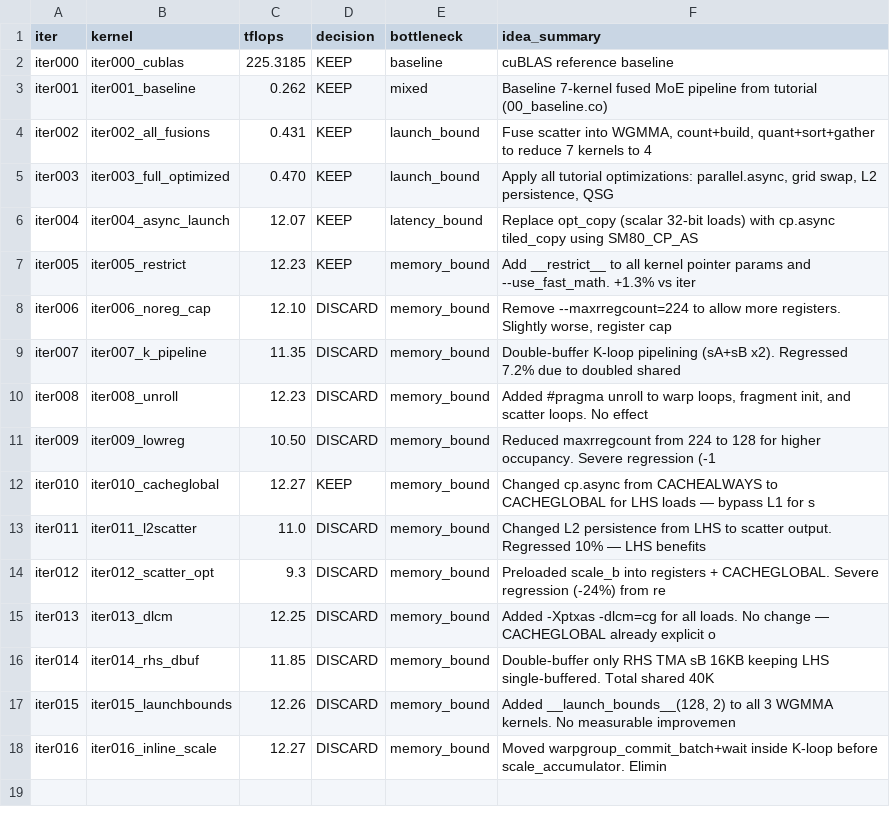
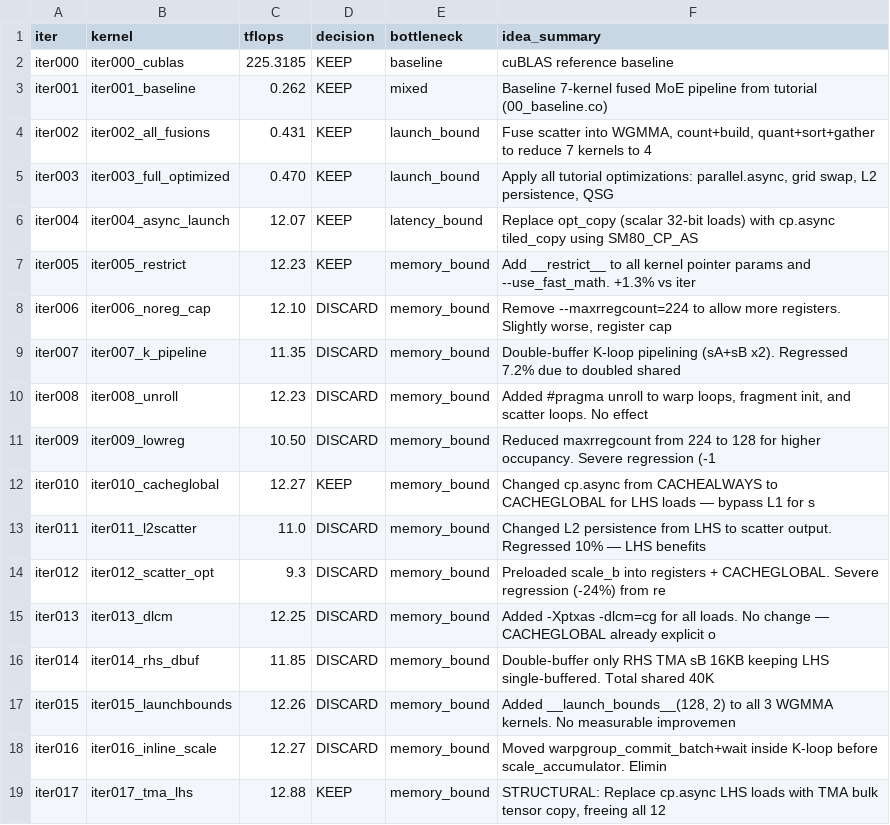
Before and after one commit to codes1gn/croqtile-tuner, a TSV file: tuning/sm90_NVIDIA_H800_PCIe/croqtile/logs/M128_N512_K2048/qwen35_moe_fp8/results.tsv, drawn as a sheet; the diff names each change by its address in the sheet, - before the commit and + after, or states it on an @@ line.

```diff
--- a/tuning/sm90_NVIDIA_H800_PCIe/croqtile/logs/M128_N512_K2048/qwen35_moe_fp8/results.tsv
+++ b/tuning/sm90_NVIDIA_H800_PCIe/croqtile/logs/M128_N512_K2048/qwen35_moe_fp8/results.tsv
+row 19: iter017 | iter017_tma_lhs | 12.88 | KEEP | memory_bound | STRUCTURAL: Replace cp.async LHS loads with TMA bulk tensor copy, freeing all 12
```
Also changed, not shown: 18 other files.
